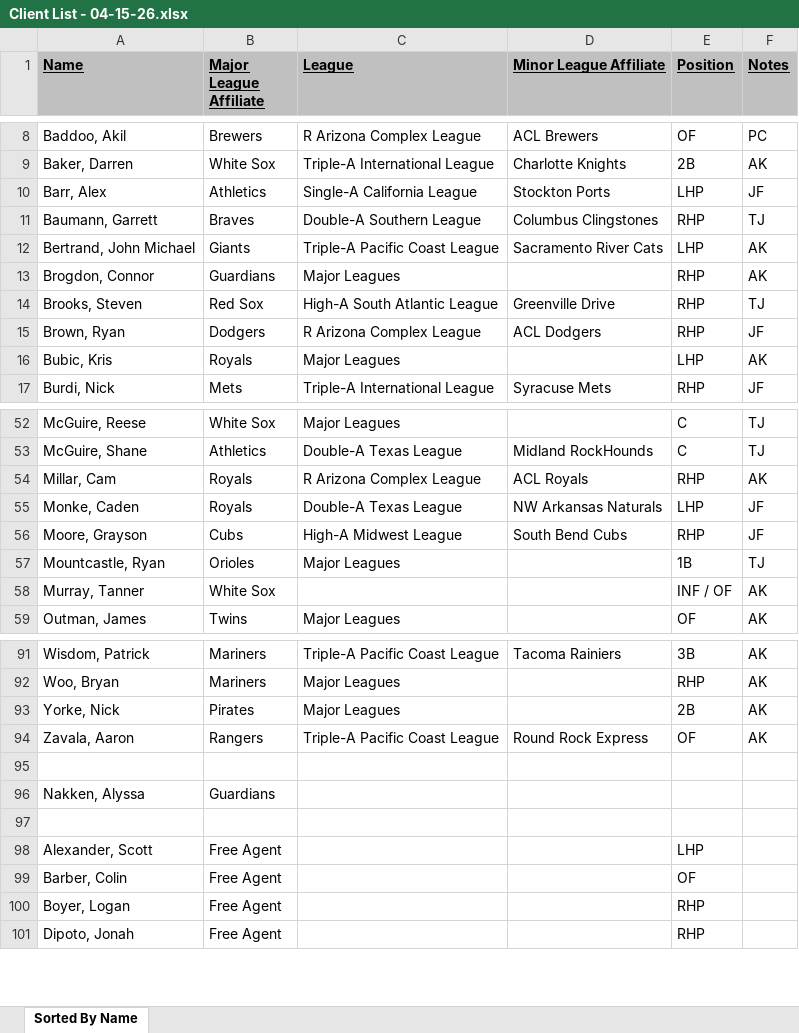
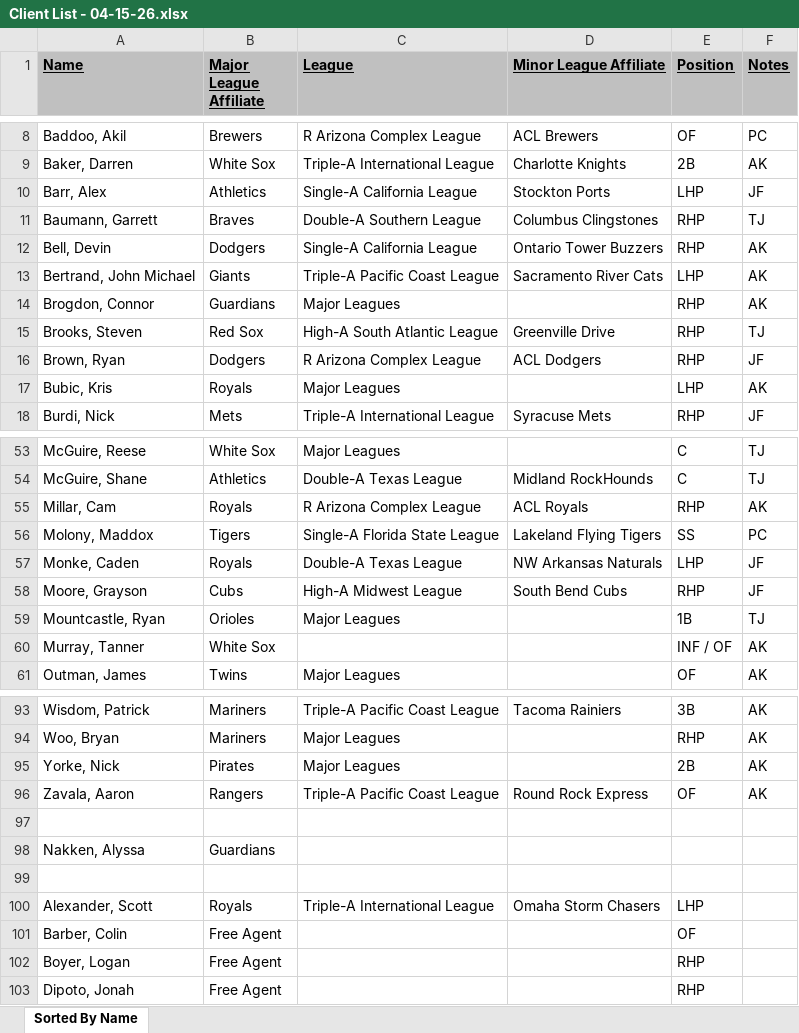
Before and after one commit to colbymorris08/apexstats-dashboard, an Excel workbook: client_lists/Client List - 04-15-26.xlsx, sheet Sorted By Name, drawn as a sheet; only a part is shown, gaps mark what is left out; values as stored, in another font and other column widths than the file's, no borders; addresses are those after the commit; the diff names each change by its address in the sheet, - before the commit and + after, or states it on an @@ line.

```diff
--- a/client_lists/Client List - 04-15-26.xlsx (sheet Sorted By Name)
+++ b/client_lists/Client List - 04-15-26.xlsx (sheet Sorted By Name)
+row 12: Bell, Devin | Dodgers | Single-A California League | Ontario Tower Buzzers | RHP | AK
+row 56: Molony, Maddox | Tigers | Single-A Florida State League | Lakeland Flying Tigers | SS | PC
-B100 (Major League Affiliate): Free Agent
+B100 (Major League Affiliate): Royals
-C100 (League): (empty)
+C100 (League): Triple-A International League
-D100 (Minor League Affiliate): (empty)
+D100 (Minor League Affiliate): Omaha Storm Chasers
```
Also changed, not shown: client_lists/AmateurList.xlsx, 2 other files.
